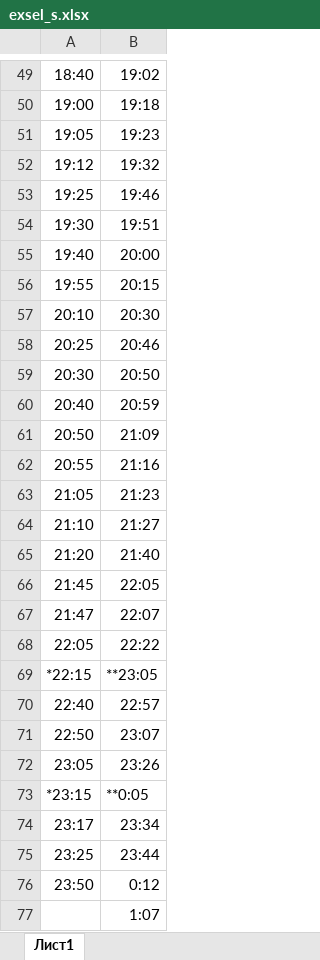
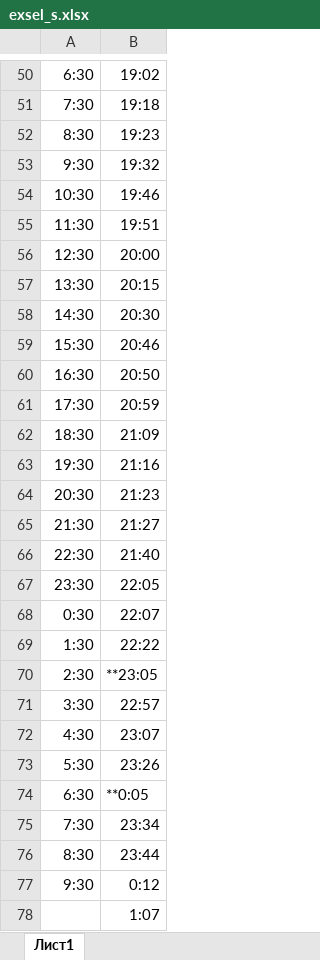
Before and after one commit to Destrokhen/destrokhen.github.io, an Excel workbook: exsel_s.xlsx, sheet Лист1, drawn as a sheet; only a part is shown, gaps mark what is left out; values as stored, in another font and other column widths than the file's, no borders; addresses are those after the commit; the diff covers the shown part only; the diff names each change by its address in the sheet, - before the commit and + after, or states it on an @@ line.

```diff
--- a/exsel_s.xlsx (sheet Лист1)
+++ b/exsel_s.xlsx (sheet Лист1)
-A50: 18:40
+A50: 6:30
-A51: 19:00
+A51: 7:30
-A52: 19:05
+A52: 8:30
-A53: 19:12
+A53: 9:30
-A54: 19:25
+A54: 10:30
-A55: 19:30
+A55: 11:30
-A56: 19:40
+A56: 12:30
-A57: 19:55
+A57: 13:30
-A58: 20:10
+A58: 14:30
-A59: 20:25
+A59: 15:30
-A60: 20:30
+A60: 16:30
-A61: 20:40
+A61: 17:30
-A62: 20:50
+A62: 18:30
-A63: 20:55
+A63: 19:30
-A64: 21:05
+A64: 20:30
-A65: 21:10
+A65: 21:30
-A66: 21:20
+A66: 22:30
-A67: 21:45
+A67: 23:30
-A68: 21:47
+A68: 0:30
-A69: 22:05
+A69: 1:30
-A70: *22:15
+A70: 2:30
-A71: 22:40
+A71: 3:30
-A72: 22:50
+A72: 4:30
-A73: 23:05
+A73: 5:30
-A74: *23:15
+A74: 6:30
-A75: 23:17
+A75: 7:30
-A76: 23:25
+A76: 8:30
-A77: 23:50
+A77: 9:30
```
Also changed, not shown: 1 added row and 47 edited cells elsewhere in this sheet, exsel_m_f.xlsx, exsel_sa.xlsx, 2 other files.
